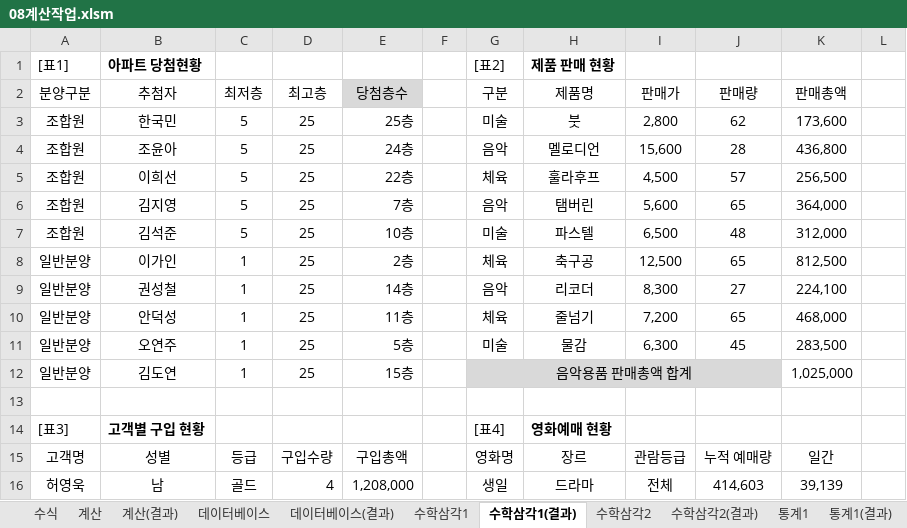
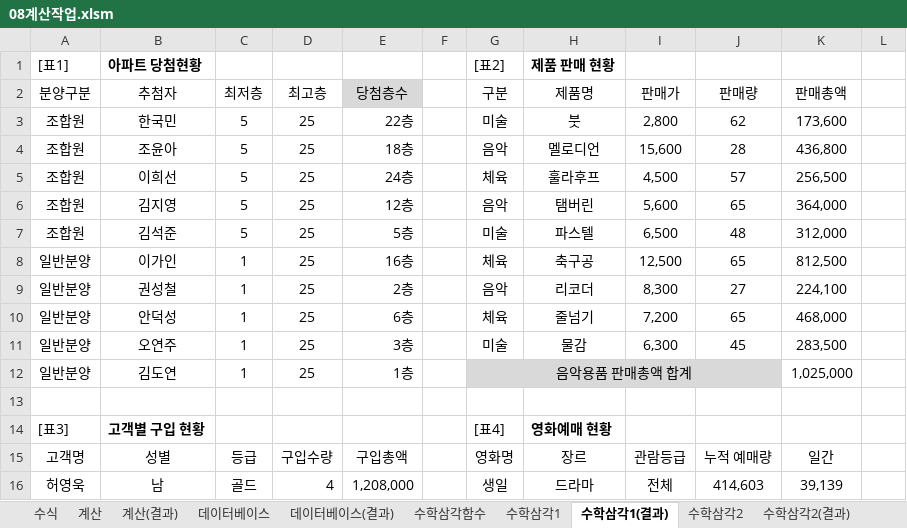
Before and after one commit to jx007s/AGI_EXCEL_2026_09, an Excel workbook: 기본서/26컴활2급/이론/08계산작업.xlsm, sheet 수학삼각1(결과), drawn as a sheet; only a part is shown; values as stored, in another font and other column widths than the file's, no borders; the diff names each change by its address in the sheet, - before the commit and + after, or states it on an @@ line.

```diff
--- a/기본서/26컴활2급/이론/08계산작업.xlsm (sheet 수학삼각1(결과))
+++ b/기본서/26컴활2급/이론/08계산작업.xlsm (sheet 수학삼각1(결과))
+sheet tab: 수학삼각함수
-E3 (당첨층수): 25층
+E3 (당첨층수): 22층
-E4 (당첨층수): 24층
+E4 (당첨층수): 18층
-E5 (당첨층수): 22층
+E5 (당첨층수): 24층
-E6 (당첨층수): 7층
+E6 (당첨층수): 12층
-E7 (당첨층수): 10층
+E7 (당첨층수): 5층
-E8 (당첨층수): 2층
+E8 (당첨층수): 16층
-E9 (당첨층수): 14층
+E9 (당첨층수): 2층
-E10 (당첨층수): 11층
+E10 (당첨층수): 6층
-E11 (당첨층수): 5층
+E11 (당첨층수): 3층
-E12 (당첨층수): 15층
+E12 (당첨층수): 1층
```
Also changed, not shown: sheet 날짜2(결과), 기본서/26컴활2급/이론/04고급필터.xlsm, 기본서/26컴활2급/이론/05텍스트나누기.xlsm, 2 other files.
